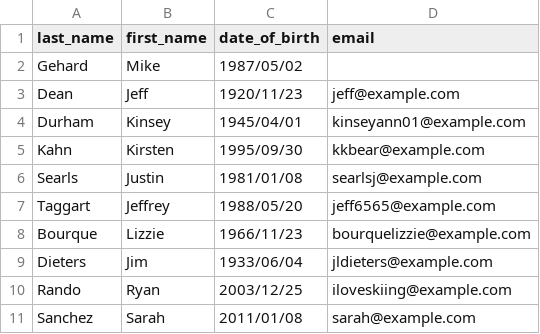
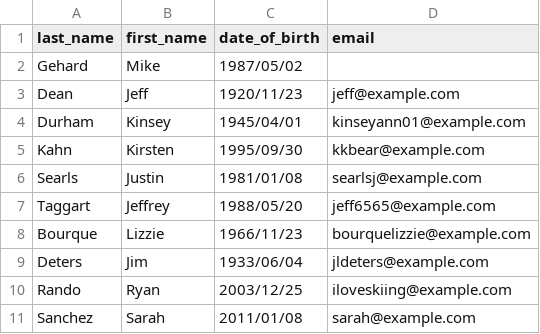
Before and after one commit to zbunde/ruby_basics, a CSV file: bin/birthday_data.csv, drawn as a sheet.

Commit message:
fix typo in name

```diff
--- a/bin/birthday_data.csv
+++ b/bin/birthday_data.csv
@@ -8,3 +8,3 @@ Taggart, Jeffrey, 1988/05/20, jeff6565@example.com
 Bourque, Lizzie, 1966/11/23, bourquelizzie@example.com
-Dieters, Jim, 1933/06/04, jldieters@example.com
+Deters, Jim, 1933/06/04, jldeters@example.com
 Rando, Ryan, 2003/12/25, iloveskiing@example.com
```
